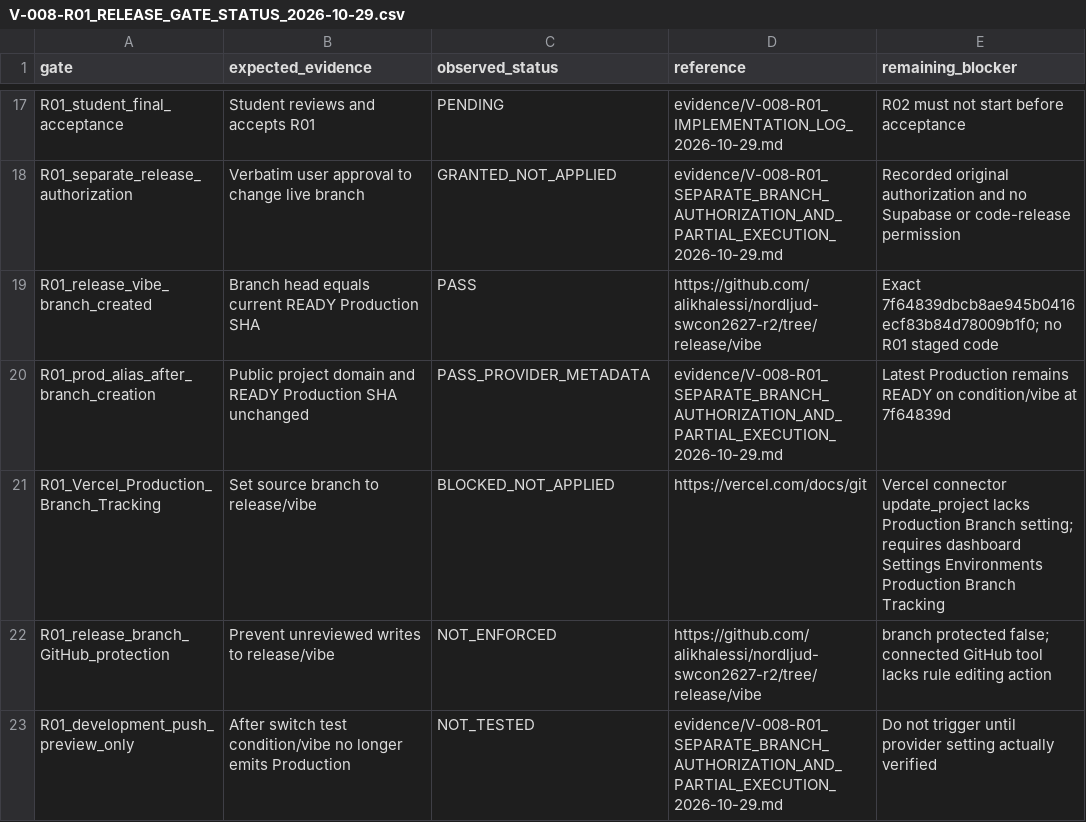
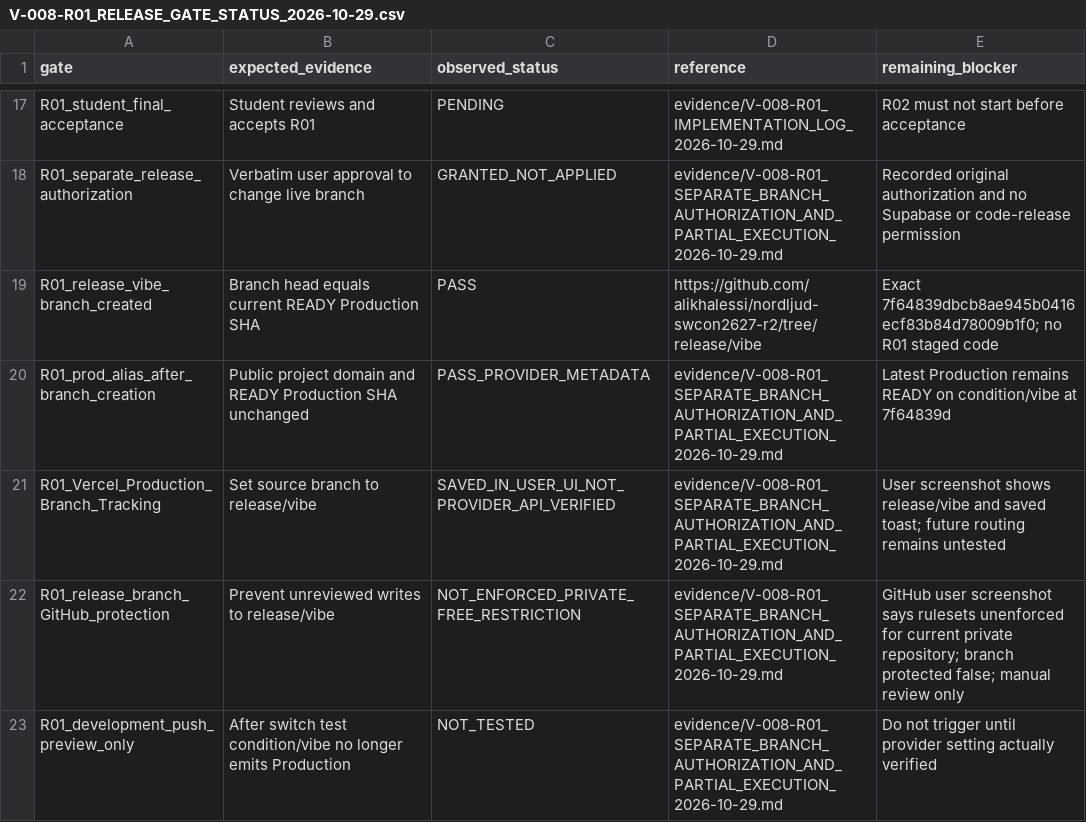
Before and after one commit to alikhalessi/nordljud-swcon2627-r2, a CSV file: evidence/V-008-R01_RELEASE_GATE_STATUS_2026-10-29.csv, drawn as a sheet; only a part is shown, gaps mark what is left out.

Commit message:
evidence(R01): correct release gates to saved-in-UI and Free private repository limitation

```diff
--- a/evidence/V-008-R01_RELEASE_GATE_STATUS_2026-10-29.csv
+++ b/evidence/V-008-R01_RELEASE_GATE_STATUS_2026-10-29.csv
@@ -20,4 +20,4 @@ R01_release_vibe_branch_created,Branch head equals current READY Production SHA,
 R01_prod_alias_after_branch_creation,Public project domain and READY Production SHA unchanged,PASS_PROVIDER_METADATA,evidence/V-008-R01_SEPARATE_BRANCH_AUTHORIZATION_AND_PARTIAL_EXECUTION_2026-10-29.md,Latest Production remains READY on condition/vibe at 7f64839d
-R01_Vercel_Production_Branch_Tracking,Set source branch to release/vibe,BLOCKED_NOT_APPLIED,https://vercel.com/docs/git,Vercel connector update_project lacks Production Branch setting; requires dashboard Settings Environments Production Branch Tracking
-R01_release_branch_GitHub_protection,Prevent unreviewed writes to release/vibe,NOT_ENFORCED,https://github.com/alikhalessi/nordljud-swcon2627-r2/tree/release/vibe,branch protected false; connected GitHub tool lacks rule editing action
+R01_Vercel_Production_Branch_Tracking,Set source branch to release/vibe,SAVED_IN_USER_UI_NOT_PROVIDER_API_VERIFIED,evidence/V-008-R01_SEPARATE_BRANCH_AUTHORIZATION_AND_PARTIAL_EXECUTION_2026-10-29.md,User screenshot shows release/vibe and saved toast; future routing remains untested
+R01_release_branch_GitHub_protection,Prevent unreviewed writes to release/vibe,NOT_ENFORCED_PRIVATE_FREE_RESTRICTION,evidence/V-008-R01_SEPARATE_BRANCH_AUTHORIZATION_AND_PARTIAL_EXECUTION_2026-10-29.md,GitHub user screenshot says rulesets unenforced for current private repository; branch protected false; manual review only
 R01_development_push_preview_only,After switch test condition/vibe no longer emits Production,NOT_TESTED,evidence/V-008-R01_SEPARATE_BRANCH_AUTHORIZATION_AND_PARTIAL_EXECUTION_2026-10-29.md,Do not trigger until provider setting actually verified
```
